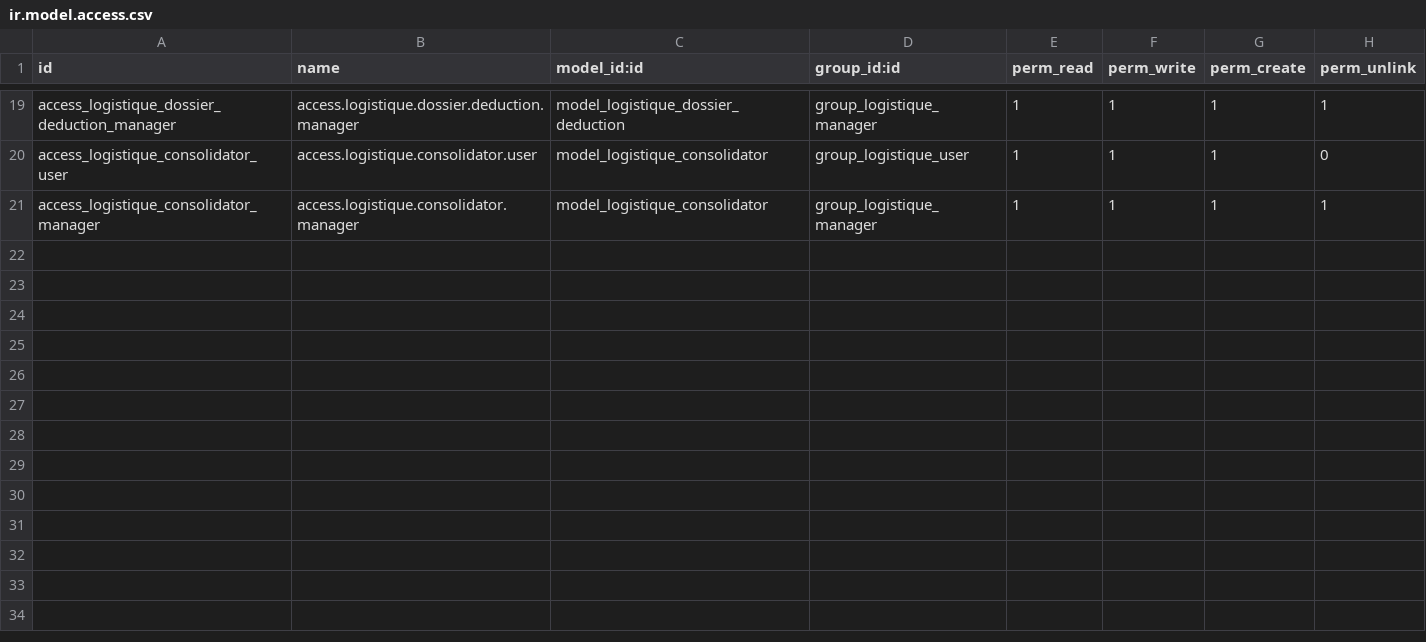
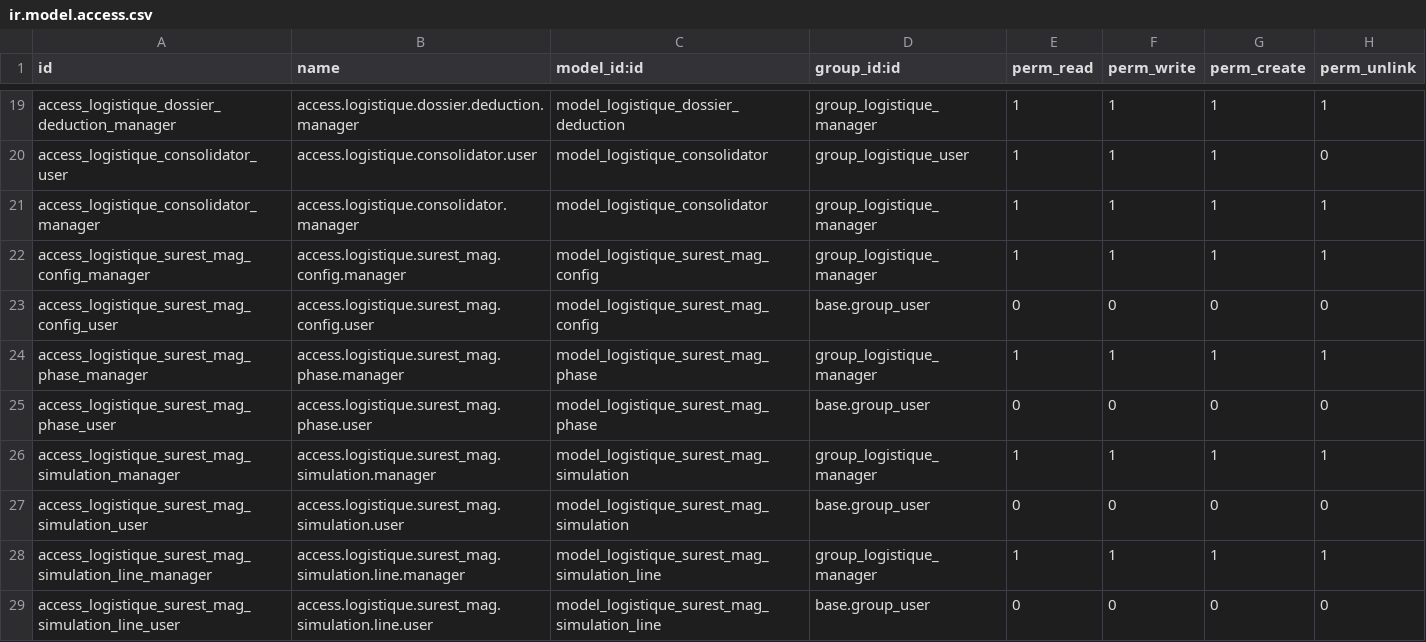
Before and after one commit to ayoubakhrif/Soufiane-Food, a CSV file: custom-addons/logistique/security/ir.model.access.csv, drawn as a sheet; only a part is shown, gaps mark what is left out.

```diff
--- a/custom-addons/logistique/security/ir.model.access.csv
+++ b/custom-addons/logistique/security/ir.model.access.csv
@@ -21 +21,9 @@ access_logistique_consolidator_user,access.logistique.consolidator.user,model_lo
 access_logistique_consolidator_manager,access.logistique.consolidator.manager,model_logistique_consolidator,group_logistique_manager,1,1,1,1
+access_logistique_surest_mag_config_manager,access.logistique.surest_mag.config.manager,model_logistique_surest_mag_config,group_logistique_manager,1,1,1,1
+access_logistique_surest_mag_config_user,access.logistique.surest_mag.config.user,model_logistique_surest_mag_config,base.group_user,0,0,0,0
+access_logistique_surest_mag_phase_manager,access.logistique.surest_mag.phase.manager,model_logistique_surest_mag_phase,group_logistique_manager,1,1,1,1
+access_logistique_surest_mag_phase_user,access.logistique.surest_mag.phase.user,model_logistique_surest_mag_phase,base.group_user,0,0,0,0
+access_logistique_surest_mag_simulation_manager,access.logistique.surest_mag.simulation.manager,model_logistique_surest_mag_simulation,group_logistique_manager,1,1,1,1
+access_logistique_surest_mag_simulation_user,access.logistique.surest_mag.simulation.user,model_logistique_surest_mag_simulation,base.group_user,0,0,0,0
+access_logistique_surest_mag_simulation_line_manager,access.logistique.surest_mag.simulation.line.manager,model_logistique_surest_mag_simulation_line,group_logistique_manager,1,1,1,1
+access_logistique_surest_mag_simulation_line_user,access.logistique.surest_mag.simulation.line.user,model_logistique_surest_mag_simulation_line,base.group_user,0,0,0,0
```
Also changed, not shown: 6 other files.
